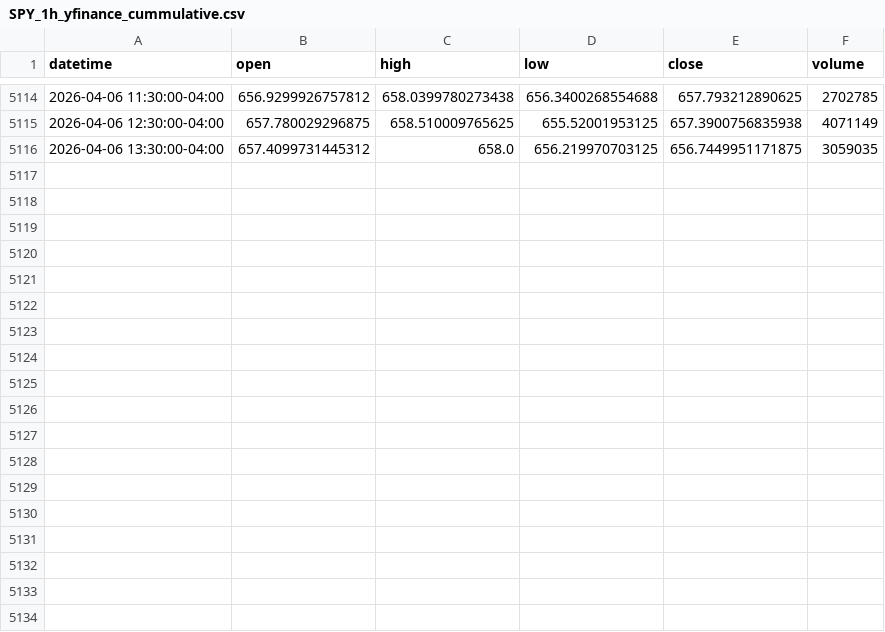
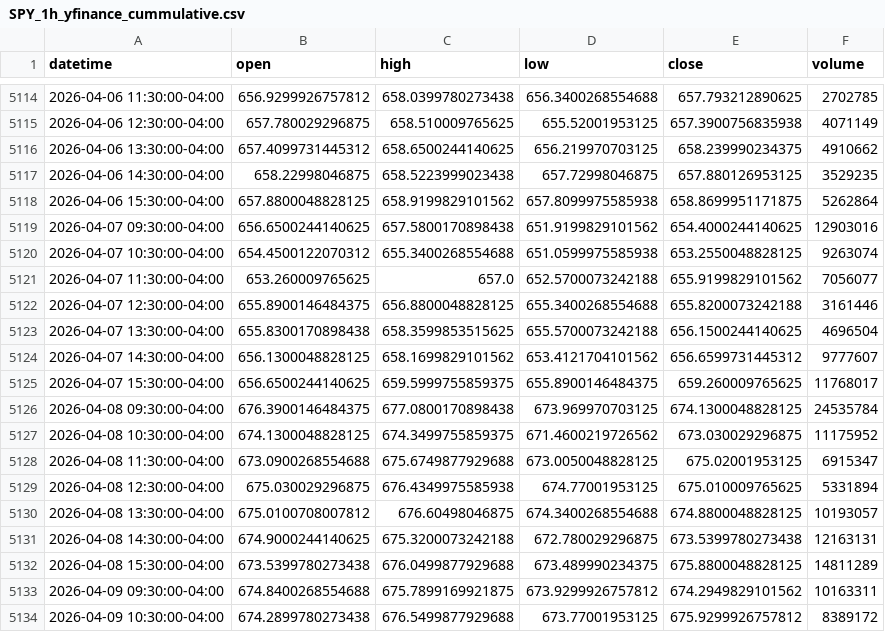
Before and after one commit to marcosnc/spy, a CSV file: spy_data/SPY_1h_yfinance_cummulative.csv, drawn as a sheet; only a part is shown, gaps mark what is left out; the diff covers the shown part only.

Commit message:
Added spy_analysis_open.py and some restructuring.

```diff
--- a/spy_data/SPY_1h_yfinance_cummulative.csv
+++ b/spy_data/SPY_1h_yfinance_cummulative.csv
@@ -5115,2 +5115,20 @@ datetime,open,high,low,close,volume
 2026-04-06 12:30:00-04:00,657.780029296875,658.510009765625,655.52001953125,657.3900756835938,4071149
-2026-04-06 13:30:00-04:00,657.4099731445312,658.0,656.219970703125,656.7449951171875,3059035
+2026-04-06 13:30:00-04:00,657.4099731445312,658.6500244140625,656.219970703125,658.239990234375,4910662
+2026-04-06 14:30:00-04:00,658.22998046875,658.5223999023438,657.72998046875,657.880126953125,3529235
+2026-04-06 15:30:00-04:00,657.8800048828125,658.9199829101562,657.8099975585938,658.8699951171875,5262864
+2026-04-07 09:30:00-04:00,656.6500244140625,657.5800170898438,651.9199829101562,654.4000244140625,12903016
+2026-04-07 10:30:00-04:00,654.4500122070312,655.3400268554688,651.0599975585938,653.2550048828125,9263074
+2026-04-07 11:30:00-04:00,653.260009765625,657.0,652.5700073242188,655.9199829101562,7056077
+2026-04-07 12:30:00-04:00,655.8900146484375,656.8800048828125,655.3400268554688,655.8200073242188,3161446
+2026-04-07 13:30:00-04:00,655.8300170898438,658.3599853515625,655.5700073242188,656.1500244140625,4696504
+2026-04-07 14:30:00-04:00,656.1300048828125,658.1699829101562,653.4121704101562,656.6599731445312,9777607
+2026-04-07 15:30:00-04:00,656.6500244140625,659.5999755859375,655.8900146484375,659.260009765625,11768017
+2026-04-08 09:30:00-04:00,676.3900146484375,677.0800170898438,673.969970703125,674.1300048828125,24535784
+2026-04-08 10:30:00-04:00,674.1300048828125,674.3499755859375,671.4600219726562,673.030029296875,11175952
+2026-04-08 11:30:00-04:00,673.0900268554688,675.6749877929688,673.0050048828125,675.02001953125,6915347
+2026-04-08 12:30:00-04:00,675.030029296875,676.4349975585938,674.77001953125,675.010009765625,5331894
+2026-04-08 13:30:00-04:00,675.0100708007812,676.60498046875,674.3400268554688,674.8800048828125,10193057
+2026-04-08 14:30:00-04:00,674.9000244140625,675.3200073242188,672.780029296875,673.5399780273438,12163131
+2026-04-08 15:30:00-04:00,673.5399780273438,676.0499877929688,673.489990234375,675.8800048828125,14811289
+2026-04-09 09:30:00-04:00,674.8400268554688,675.7899169921875,673.9299926757812,674.2949829101562,10163311
+2026-04-09 10:30:00-04:00,674.2899780273438,676.5499877929688,673.77001953125,675.9299926757812,8389172
```
Also changed, not shown: 12 added rows elsewhere in this file, 12 other files.
